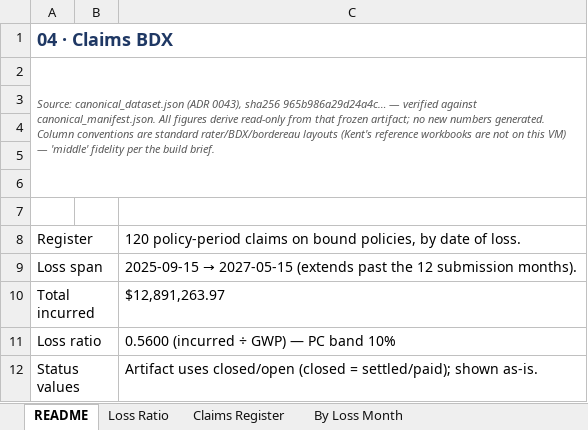
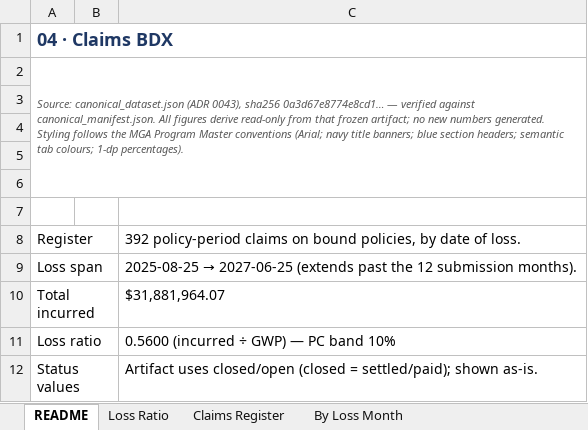
Before and after one commit to jrbroedel/ai-ins-full-company, an Excel workbook: sample-data/canonical/deliverables/04_claims_bdx.xlsx, sheet README, drawn as a sheet; values as stored, in another font and other column widths than the file's, no borders; the diff names each change by its address in the sheet, - before the commit and + after, or states it on an @@ line.

Commit message:
Build3 re-freeze: canonical dataset rescaled to ~$57M by volume + claim-frequency recalibration; deliverables restyled to master (interim — Kent-format reformat tracked separately)
- CANON_SUBMISSIONS 3300->8414, value_scale 1.90 unchanged, seed 20260827 unchanged
- new book: 8414 subs / 6089 bound / $56,932,078.70 GWP / $9,349.99 avg / 72.4-20.1-7.6 mix / LR 0.5600 / PC band 10
- CANON_CLAIM_FREQUENCY knob added (default 0.04 preserves v1); recalibrated to 0.056, canonical seed realized scale 1.000
- artifact sha256 0a3d67e8...; supersedes the ~$23M v1 set

```diff
--- a/sample-data/canonical/deliverables/04_claims_bdx.xlsx (sheet README)
+++ b/sample-data/canonical/deliverables/04_claims_bdx.xlsx (sheet README)
-A2: …0043), sha256 965b986a29d24a4c… — verified against canonical_manifest.json. All figures derive read-only from that frozen artifact; no new numbers generated. Column conventions are standard rater/BDX/bordereau layouts (Kent's reference workbooks are not on this VM) — 'middle' fidelity per the build brief.
+A2: …0043), sha256 0a3d67e8774e8cd1… — verified against canonical_manifest.json. All figures derive read-only from that frozen artifact; no new numbers generated. Styling follows the MGA Program Master conventions (Arial; navy title banners; blue section headers; semantic tab colours; 1-dp percentages).
-C8: 120 policy-period claims…
+C8: 392 policy-period claims…
@@ C9: 2025-09-15 → 2027-05-15 (extends past… → 2025-08-25 → 2027-06-25 (extends past… @@
-C10: $12,891,263.97
+C10: $31,881,964.07
```
Also changed, not shown: sheet Claims Register, sheet By Loss Month, sheet Loss Ratio, charts or pictures, 7 other files.
